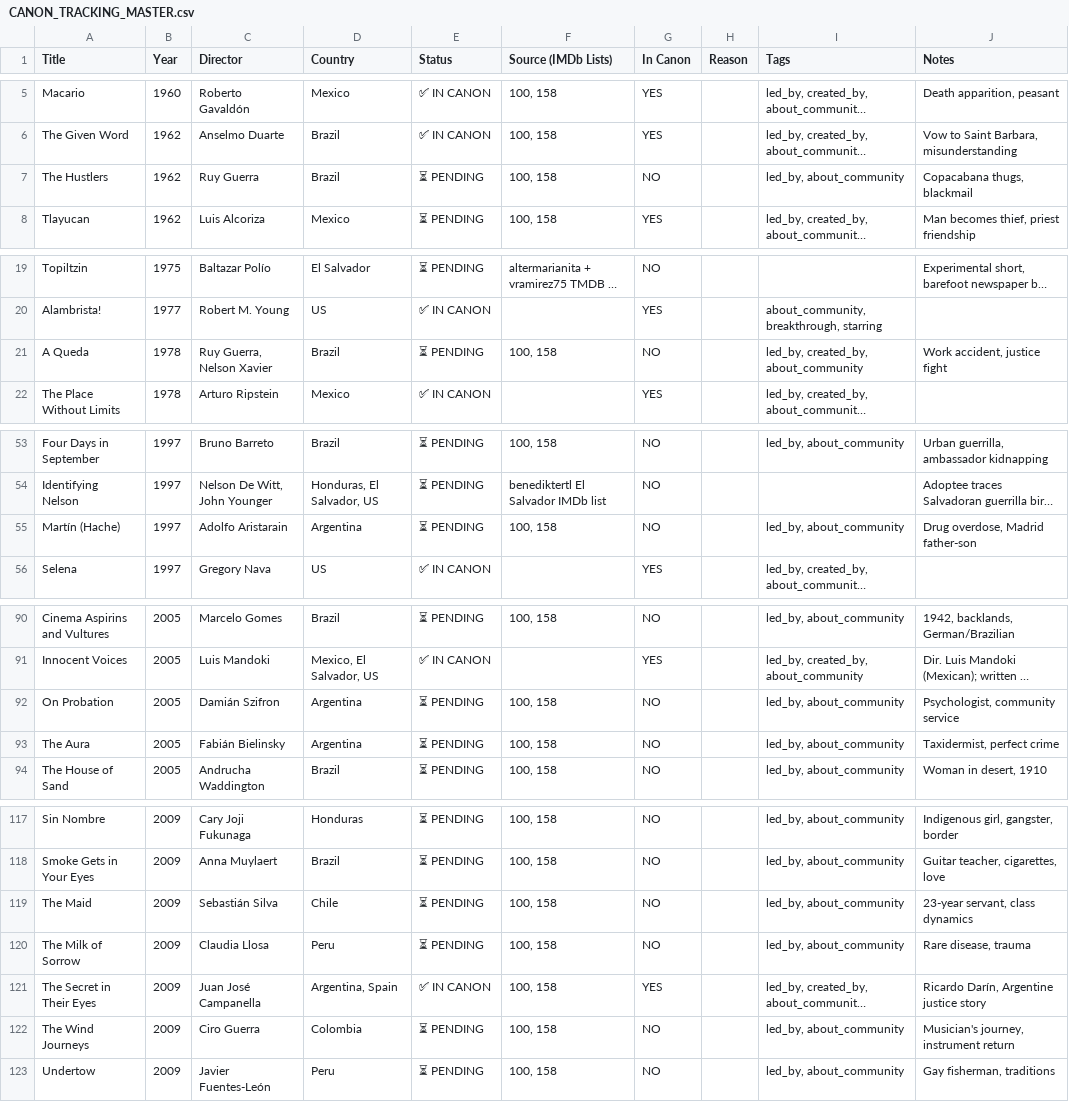
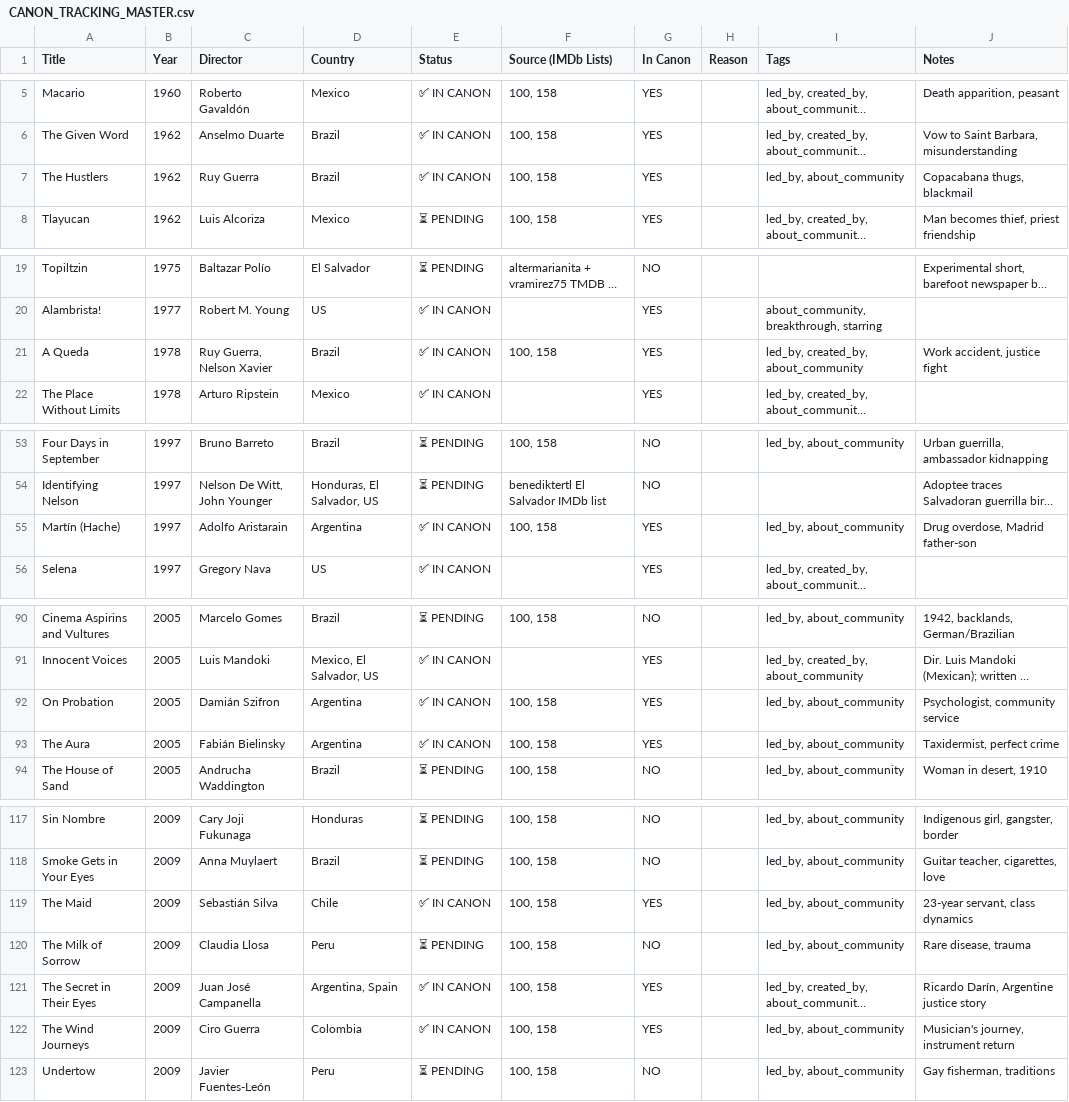
Before and after one commit to ramirez-ai-labs/latino-canon, a CSV file: CANON_TRACKING_MASTER.csv, drawn as a sheet; only a part is shown, gaps mark what is left out; long unchanged cells end in …; the diff covers the shown part only; the diff names each change by its address in the sheet, - before the commit and + after, or states it on an @@ line.

Commit message:
data: add 14 films from 9 high-confidence directors (Tier 1)
Added films by established canon directors with proven inclusion patterns:

**Walter Salles (3 films):**
- Behind the Sun (2001) - Feuding families, violence cycle
- Linha de Passe (2008) - Four brothers, dreams, family

**Adolfo Aristarain (2 films):**
- Martín (Hache) (1997) - Drug, father-son, family
- Common Ground (2002) - Aging, retirement, human connection

**Damián Szifron (1 film):**
- On Probation (2005) - Psychologist, community service

**Fabián Bielinsky (1 film):**
- The Aura (2005) - Taxidermist, crime obsession

**Patricio Guzmán (2 films):**
- Nostalgia for the Light (2010) - Astronomy + political memory
- The Pearl Button (2015) - Water significance, Pinochet coup

**Ruy Guerra (2 films):**
- The Hustlers (1962) - Cinema Novo, urban crime
- A Queda (1978) - Work accident, justice narrative

**Sebastián Silva (1 film):**
- The Maid (2009) - Class dynamics, intimate character study

**Kleber Mendonça Filho (1 film):**
- Neighboring Sounds (2012) - Apartment building, surveillance

**Ciro Guerra (1 film):**
- The Wind Journeys (2009) - Musician's journey, cultural return

Total canon now: ~91 films. Updated CANON_TRACKING_MASTER.csv and
TIER_1_RESEARCH_TRACKING.csv with new additions.

```diff
--- a/CANON_TRACKING_MASTER.csv
+++ b/CANON_TRACKING_MASTER.csv
-E7 (Status): ⏳ PENDING
+E7 (Status): ✅ IN CANON
-G7 (In Canon): NO
+G7 (In Canon): YES
-E21 (Status): ⏳ PENDING
+E21 (Status): ✅ IN CANON
-G21 (In Canon): NO
+G21 (In Canon): YES
-E55 (Status): ⏳ PENDING
+E55 (Status): ✅ IN CANON
-G55 (In Canon): NO
+G55 (In Canon): YES
-E92:E93 (Status): ⏳ PENDING
+E92:E93 (Status): ✅ IN CANON
-G92:G93 (In Canon): NO
+G92:G93 (In Canon): YES
-E119 (Status): ⏳ PENDING
+E119 (Status): ✅ IN CANON
-G119 (In Canon): NO
+G119 (In Canon): YES
-E122 (Status): ⏳ PENDING
+E122 (Status): ✅ IN CANON
-G122 (In Canon): NO
+G122 (In Canon): YES
```
Also changed, not shown: 12 edited cells elsewhere in this file, TIER_1_RESEARCH_TRACKING.csv, 1 other file.
